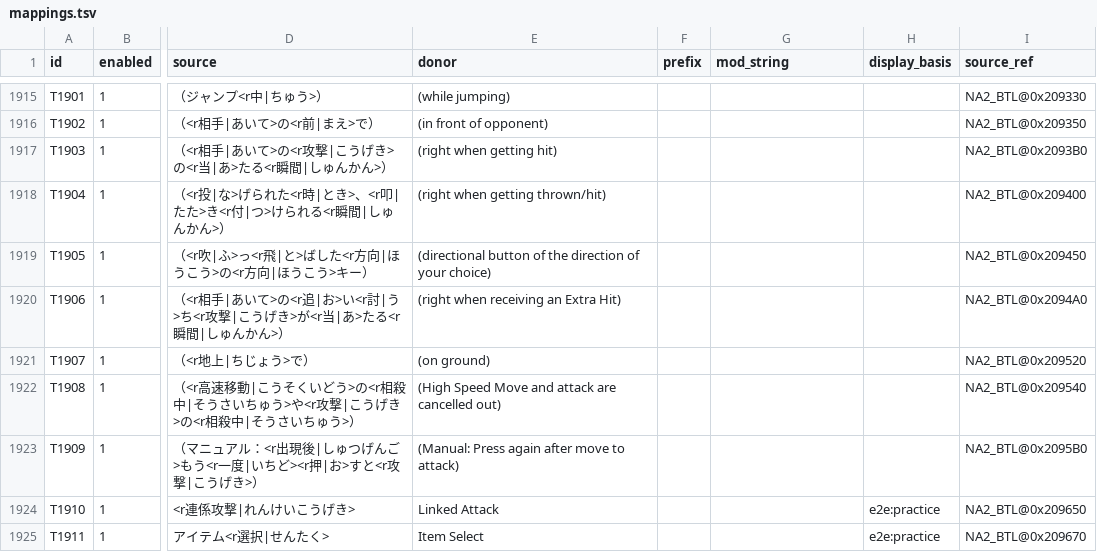
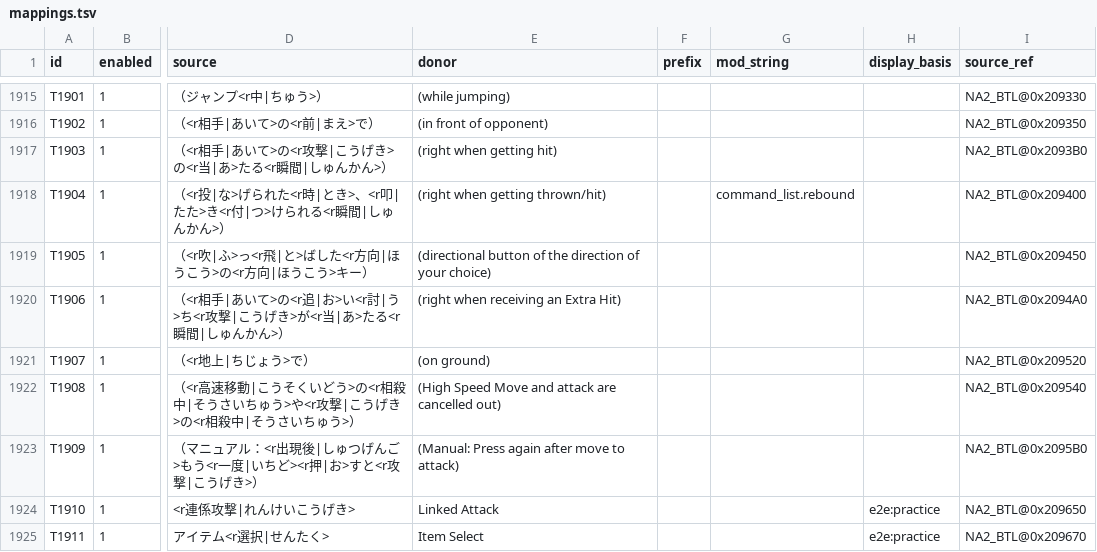
Before and after one commit to solid1353/NA2-Modding, a TSV file: na228_builder/patches/localization/strings/mappings.tsv, drawn as a sheet; only a part is shown, gaps mark what is left out; the diff names each change by its address in the sheet, - before the commit and + after, or states it on an @@ line.

```diff
--- a/na228_builder/patches/localization/strings/mappings.tsv
+++ b/na228_builder/patches/localization/strings/mappings.tsv
-G1918 (mod_string): (empty)
+G1918 (mod_string): command_list.rebound
```
Also changed, not shown: na228_builder/resources/mod_strings.tsv, 11 other files.
